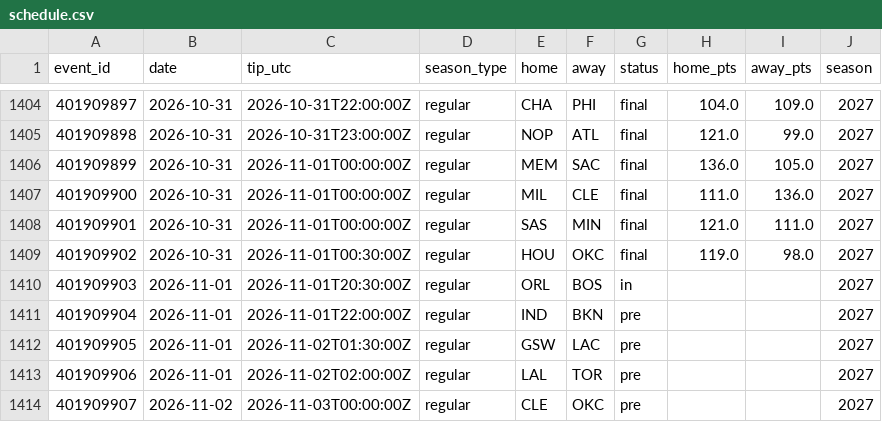
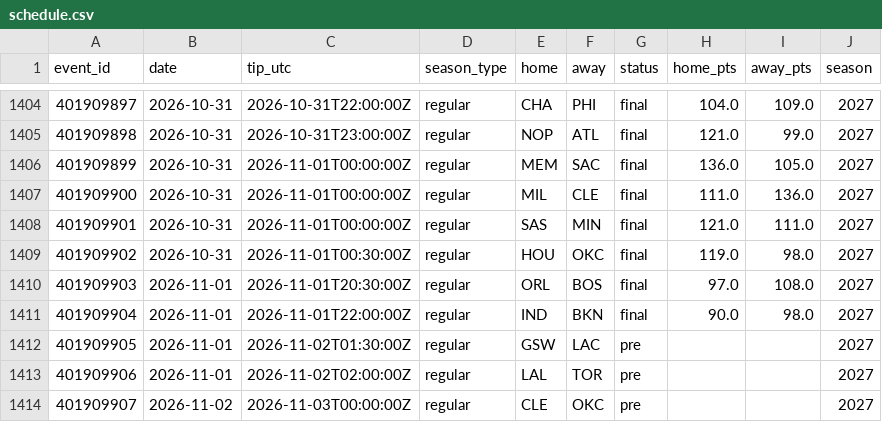
Before and after one commit to harisbyhaqi/hoopcast, a CSV file: data/schedule.csv, drawn as a sheet; only a part is shown, gaps mark what is left out.

```diff
--- a/data/schedule.csv
+++ b/data/schedule.csv
@@ -1409,4 +1409,4 @@ event_id,date,tip_utc,season_type,home,away,status,home_pts,away_pts,season
 401909902,2026-10-31,2026-11-01T00:30:00Z,regular,HOU,OKC,final,119.0,98.0,2027
-401909903,2026-11-01,2026-11-01T20:30:00Z,regular,ORL,BOS,in,,,2027
-401909904,2026-11-01,2026-11-01T22:00:00Z,regular,IND,BKN,pre,,,2027
+401909903,2026-11-01,2026-11-01T20:30:00Z,regular,ORL,BOS,final,97.0,108.0,2027
+401909904,2026-11-01,2026-11-01T22:00:00Z,regular,IND,BKN,final,90.0,98.0,2027
 401909905,2026-11-01,2026-11-02T01:30:00Z,regular,GSW,LAC,pre,,,2027
```
Also changed, not shown: data/frozen_predictions.csv, data/raw/games_raw.csv, 9 other files.
